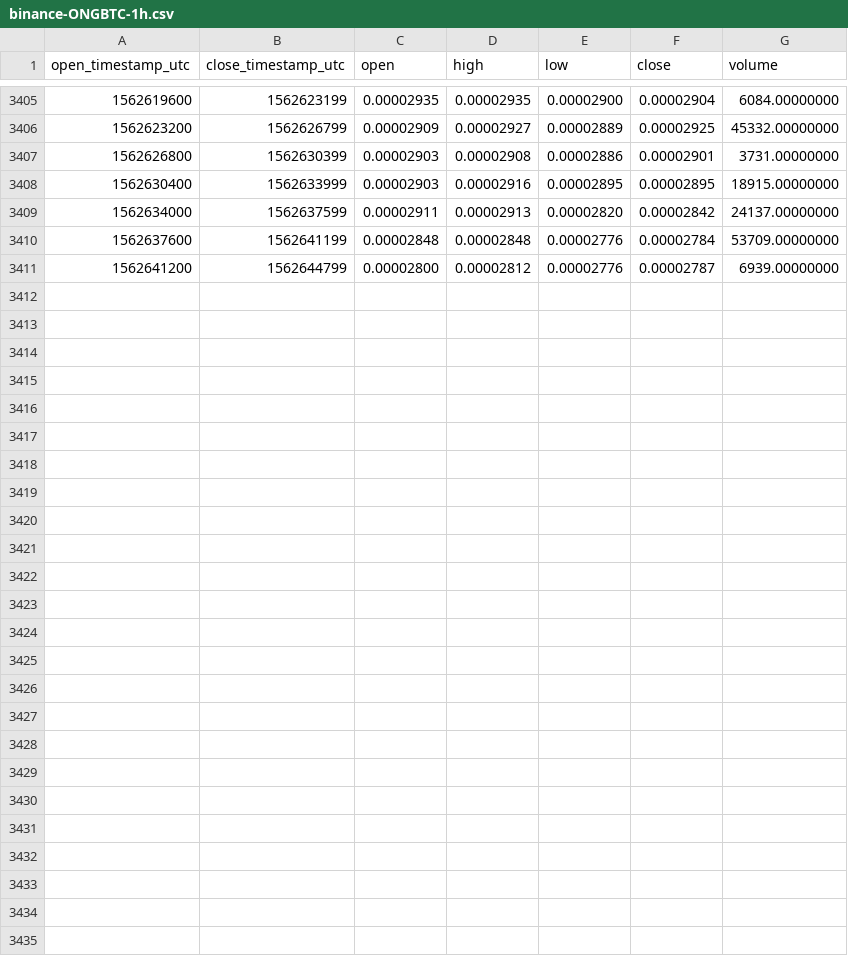
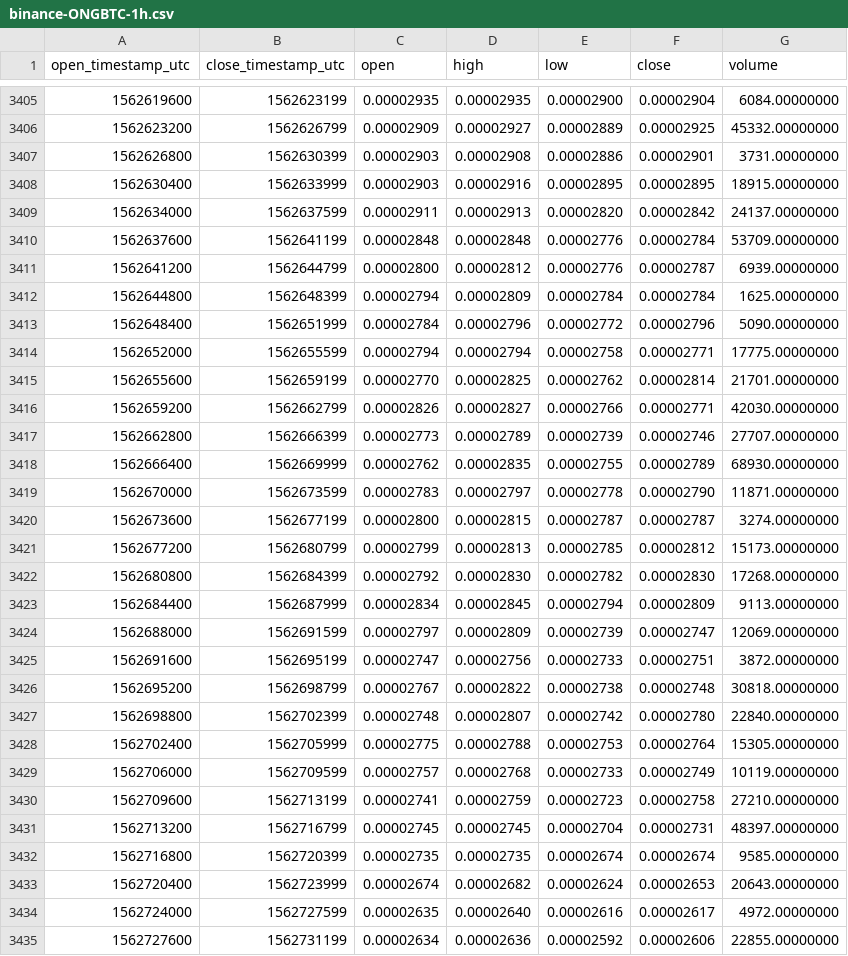
Before and after one commit to cryptobigbro/binance-ONGBTC, a CSV file: binance-ONGBTC-1h.csv, drawn as a sheet; only a part is shown, gaps mark what is left out.

Commit message:
Update OHLCV data.

```diff
--- a/binance-ONGBTC-1h.csv
+++ b/binance-ONGBTC-1h.csv
@@ -3411 +3411,25 @@ open_timestamp_utc,close_timestamp_utc,open,high,low,close,volume
 1562641200,1562644799,0.00002800,0.00002812,0.00002776,0.00002787,6939.00000000
+1562644800,1562648399,0.00002794,0.00002809,0.00002784,0.00002784,1625.00000000
+1562648400,1562651999,0.00002784,0.00002796,0.00002772,0.00002796,5090.00000000
+1562652000,1562655599,0.00002794,0.00002794,0.00002758,0.00002771,17775.00000000
+1562655600,1562659199,0.00002770,0.00002825,0.00002762,0.00002814,21701.00000000
+1562659200,1562662799,0.00002826,0.00002827,0.00002766,0.00002771,42030.00000000
+1562662800,1562666399,0.00002773,0.00002789,0.00002739,0.00002746,27707.00000000
+1562666400,1562669999,0.00002762,0.00002835,0.00002755,0.00002789,68930.00000000
+1562670000,1562673599,0.00002783,0.00002797,0.00002778,0.00002790,11871.00000000
+1562673600,1562677199,0.00002800,0.00002815,0.00002787,0.00002787,3274.00000000
+1562677200,1562680799,0.00002799,0.00002813,0.00002785,0.00002812,15173.00000000
+1562680800,1562684399,0.00002792,0.00002830,0.00002782,0.00002830,17268.00000000
+1562684400,1562687999,0.00002834,0.00002845,0.00002794,0.00002809,9113.00000000
+1562688000,1562691599,0.00002797,0.00002809,0.00002739,0.00002747,12069.00000000
+1562691600,1562695199,0.00002747,0.00002756,0.00002733,0.00002751,3872.00000000
+1562695200,1562698799,0.00002767,0.00002822,0.00002738,0.00002748,30818.00000000
+1562698800,1562702399,0.00002748,0.00002807,0.00002742,0.00002780,22840.00000000
+1562702400,1562705999,0.00002775,0.00002788,0.00002753,0.00002764,15305.00000000
+1562706000,1562709599,0.00002757,0.00002768,0.00002733,0.00002749,10119.00000000
+1562709600,1562713199,0.00002741,0.00002759,0.00002723,0.00002758,27210.00000000
+1562713200,1562716799,0.00002745,0.00002745,0.00002704,0.00002731,48397.00000000
+1562716800,1562720399,0.00002735,0.00002735,0.00002674,0.00002674,9585.00000000
+1562720400,1562723999,0.00002674,0.00002682,0.00002624,0.00002653,20643.00000000
+1562724000,1562727599,0.00002635,0.00002640,0.00002616,0.00002617,4972.00000000
+1562727600,1562731199,0.00002634,0.00002636,0.00002592,0.00002606,22855.00000000
```
Also changed, not shown: binance-ONGBTC-1d.csv.
